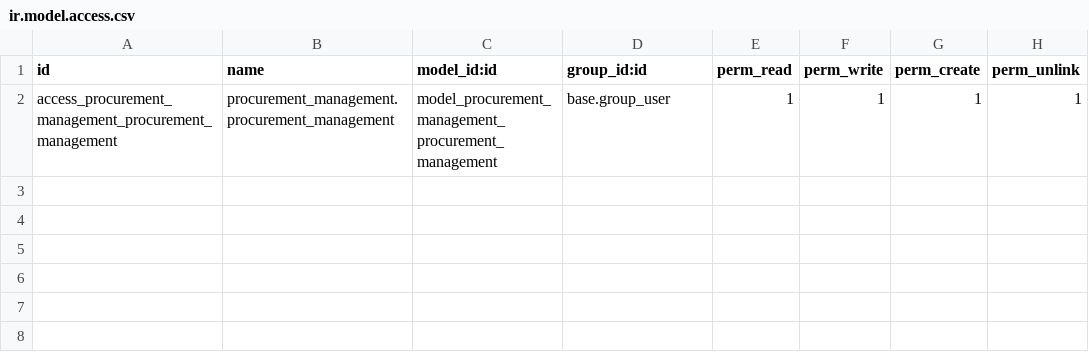
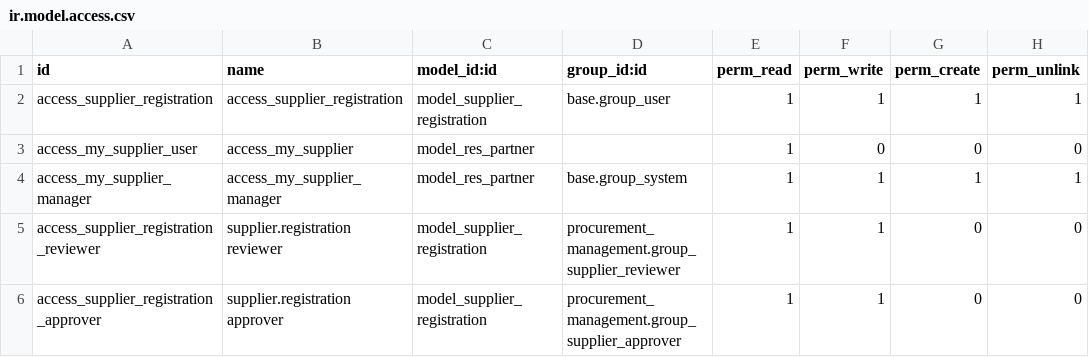
Before and after one commit to Abrar-Awsaf/BJIT_Daily_endTask, a CSV file: procurement_management/security/ir.model.access.csv, drawn as a sheet.

```diff
--- a/procurement_management/security/ir.model.access.csv
+++ b/procurement_management/security/ir.model.access.csv
@@ -1,2 +1,6 @@
 id,name,model_id:id,group_id:id,perm_read,perm_write,perm_create,perm_unlink
-access_procurement_management_procurement_management,procurement_management.procurement_management,model_procurement_management_procurement_management,base.group_user,1,1,1,1
+access_supplier_registration,access_supplier_registration,model_supplier_registration,base.group_user,1,1,1,1
+access_my_supplier_user,access_my_supplier,model_res_partner,,1,0,0,0
+access_my_supplier_manager,access_my_supplier_manager,model_res_partner,base.group_system,1,1,1,1
+access_supplier_registration_reviewer,supplier.registration reviewer,model_supplier_registration,procurement_management.group_supplier_reviewer,1,1,0,0
+access_supplier_registration_approver,supplier.registration approver,model_supplier_registration,procurement_management.group_supplier_approver,1,1,0,0
```
Also changed, not shown: 13 other files.
